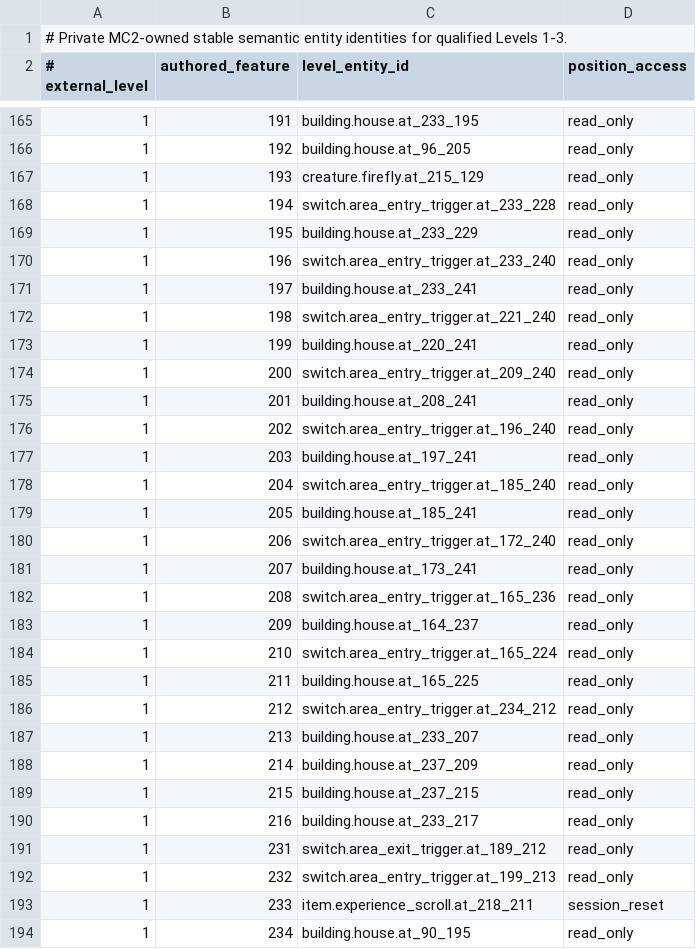
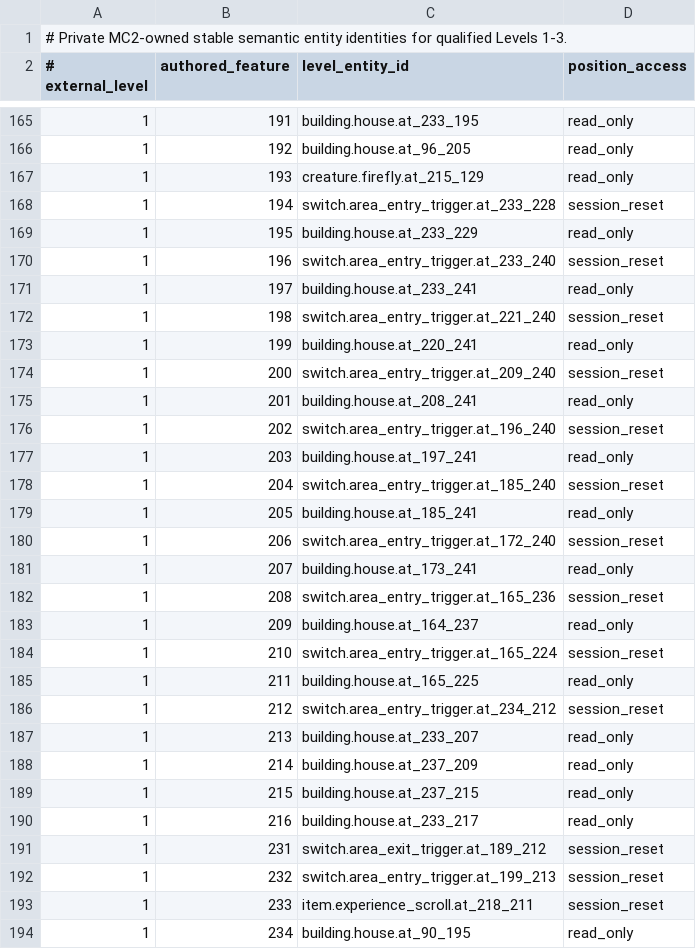
Before and after one commit to odcpw/magiccarpet, a TSV file: research/private/remc2-sim-rs/crates/sim-core/src/campaign/mc2_level_entity_ids.tsv, drawn as a sheet; only a part is shown, gaps mark what is left out; the diff covers the shown part only.

```diff
--- a/research/private/remc2-sim-rs/crates/sim-core/src/campaign/mc2_level_entity_ids.tsv
+++ b/research/private/remc2-sim-rs/crates/sim-core/src/campaign/mc2_level_entity_ids.tsv
@@ -167,21 +167,21 @@
 1	193	creature.firefly.at_215_129	read_only
-1	194	switch.area_entry_trigger.at_233_228	read_only
+1	194	switch.area_entry_trigger.at_233_228	session_reset
 1	195	building.house.at_233_229	read_only
-1	196	switch.area_entry_trigger.at_233_240	read_only
+1	196	switch.area_entry_trigger.at_233_240	session_reset
 1	197	building.house.at_233_241	read_only
-1	198	switch.area_entry_trigger.at_221_240	read_only
+1	198	switch.area_entry_trigger.at_221_240	session_reset
 1	199	building.house.at_220_241	read_only
-1	200	switch.area_entry_trigger.at_209_240	read_only
+1	200	switch.area_entry_trigger.at_209_240	session_reset
 1	201	building.house.at_208_241	read_only
-1	202	switch.area_entry_trigger.at_196_240	read_only
+1	202	switch.area_entry_trigger.at_196_240	session_reset
 1	203	building.house.at_197_241	read_only
-1	204	switch.area_entry_trigger.at_185_240	read_only
+1	204	switch.area_entry_trigger.at_185_240	session_reset
 1	205	building.house.at_185_241	read_only
-1	206	switch.area_entry_trigger.at_172_240	read_only
+1	206	switch.area_entry_trigger.at_172_240	session_reset
 1	207	building.house.at_173_241	read_only
-1	208	switch.area_entry_trigger.at_165_236	read_only
+1	208	switch.area_entry_trigger.at_165_236	session_reset
 1	209	building.house.at_164_237	read_only
-1	210	switch.area_entry_trigger.at_165_224	read_only
+1	210	switch.area_entry_trigger.at_165_224	session_reset
 1	211	building.house.at_165_225	read_only
-1	212	switch.area_entry_trigger.at_234_212	read_only
+1	212	switch.area_entry_trigger.at_234_212	session_reset
 1	213	building.house.at_233_207	read_only
@@ -190,4 +190,4 @@
 1	216	building.house.at_233_217	read_only
-1	231	switch.area_exit_trigger.at_189_212	read_only
-1	232	switch.area_entry_trigger.at_199_213	read_only
+1	231	switch.area_exit_trigger.at_189_212	session_reset
+1	232	switch.area_entry_trigger.at_199_213	session_reset
 1	233	item.experience_scroll.at_218_211	session_reset
```
Also changed, not shown: 40 edited cells elsewhere in this file, 5 other files.
